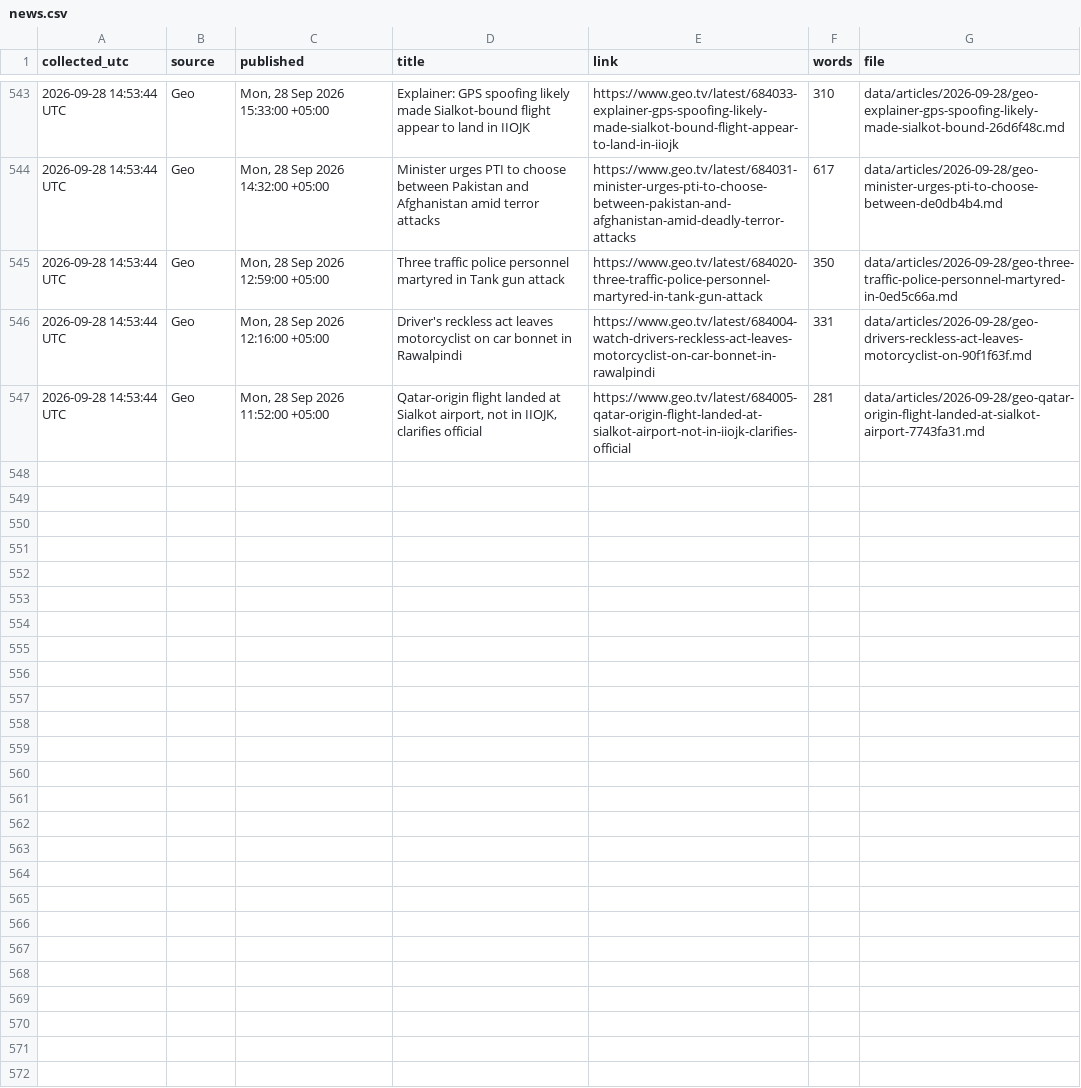
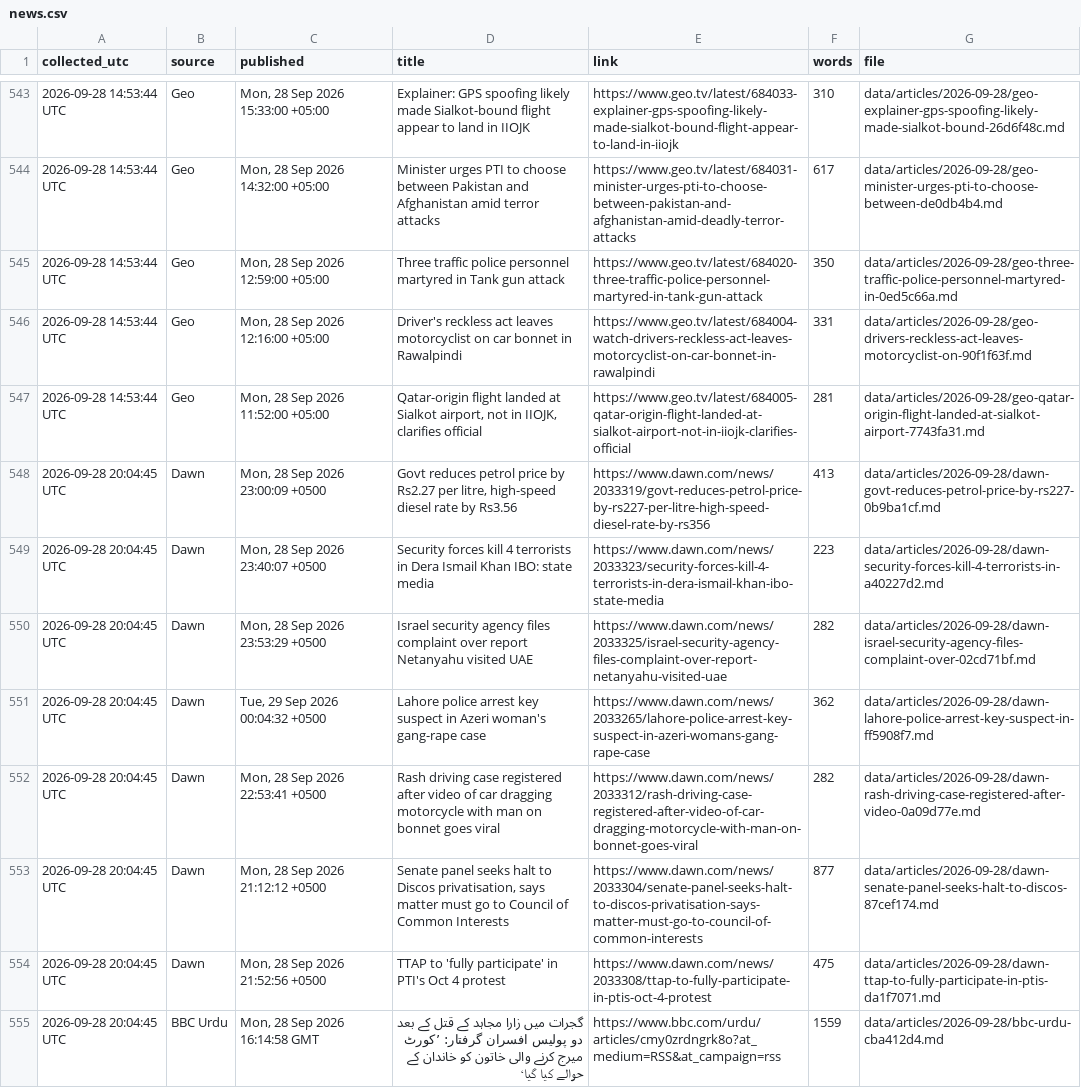
Before and after one commit to galiraza/github-actions-demo, a CSV file: data/news.csv, drawn as a sheet; only a part is shown, gaps mark what is left out; the diff names each change by its address in the sheet, - before the commit and + after, or states it on an @@ line.

```diff
--- a/data/news.csv
+++ b/data/news.csv
+row 548: 2026-09-28 20:04:45 UTC | Dawn | Mon, 28 Sep 2026 23:00:09 +0500 | Govt reduces petrol price by Rs2.27 per litre, high-speed diesel rate by Rs3.56 | https://www.dawn.com/news/2033319/govt-reduces-petrol-price-by-rs227-per-litre-high-speed-diesel-rate-by-rs356 | 413 | data/articles/2026-09-28/dawn-govt-reduces-petrol-price-by-rs227-0b9ba1cf.md
+row 549: 2026-09-28 20:04:45 UTC | Dawn | Mon, 28 Sep 2026 23:40:07 +0500 | Security forces kill 4 terrorists in Dera Ismail Khan IBO: state media | https://www.dawn.com/news/2033323/security-forces-kill-4-terrorists-in-dera-ismail-khan-ibo-state-media | 223 | data/articles/2026-09-28/dawn-security-forces-kill-4-terrorists-in-a40227d2.md
+row 550: 2026-09-28 20:04:45 UTC | Dawn | Mon, 28 Sep 2026 23:53:29 +0500 | Israel security agency files complaint over report Netanyahu visited UAE | https://www.dawn.com/news/2033325/israel-security-agency-files-complaint-over-report-netanyahu-visited-uae | 282 | data/articles/2026-09-28/dawn-israel-security-agency-files-complaint-over-02cd71bf.md
+row 551: 2026-09-28 20:04:45 UTC | Dawn | Tue, 29 Sep 2026 00:04:32 +0500 | Lahore police arrest key suspect in Azeri woman's gang-rape case | https://www.dawn.com/news/2033265/lahore-police-arrest-key-suspect-in-azeri-womans-gang-rape-case | 362 | data/articles/2026-09-28/dawn-lahore-police-arrest-key-suspect-in-ff5908f7.md
+row 552: 2026-09-28 20:04:45 UTC | Dawn | Mon, 28 Sep 2026 22:53:41 +0500 | Rash driving case registered after video of car dragging motorcycle with man on bonnet goes viral | https://www.dawn.com/news/2033312/rash-driving-case-registered-after-video-of-car-dragging-motorcycle-with-man-on-bonnet-goes-viral | 282 | data/articles/2026-09-28/dawn-rash-driving-case-registered-after-video-0a09d77e.md
+row 553: 2026-09-28 20:04:45 UTC | Dawn | Mon, 28 Sep 2026 21:12:12 +0500 | Senate panel seeks halt to Discos privatisation, says matter must go to Council of Common Interests | https://www.dawn.com/news/2033304/senate-panel-seeks-halt-to-discos-privatisation-says-matter-must-go-to-council-of-common-interests | 877 | data/articles/2026-09-28/dawn-senate-panel-seeks-halt-to-discos-87cef174.md
+row 554: 2026-09-28 20:04:45 UTC | Dawn | Mon, 28 Sep 2026 21:52:56 +0500 | TTAP to 'fully participate' in PTI's Oct 4 protest | https://www.dawn.com/news/2033308/ttap-to-fully-participate-in-ptis-oct-4-protest | 475 | data/articles/2026-09-28/dawn-ttap-to-fully-participate-in-ptis-da1f7071.md
+row 555: 2026-09-28 20:04:45 UTC | BBC Urdu | Mon, 28 Sep 2026 16:14:58 GMT | گجرات میں زارا مجاہد کے قتل کے بعد دو پولیس افسران گرفتار: ’کورٹ میرج کرنے والی خاتون کو خاندان کے حوالے کیا گیا‘ | https://www.bbc.com/urdu/articles/cmy0zrdngrk8o?at_medium=RSS&at_campaign=rss | 1559 | data/articles/2026-09-28/bbc-urdu-cba412d4.md
```
Also changed, not shown: 9 other files.
